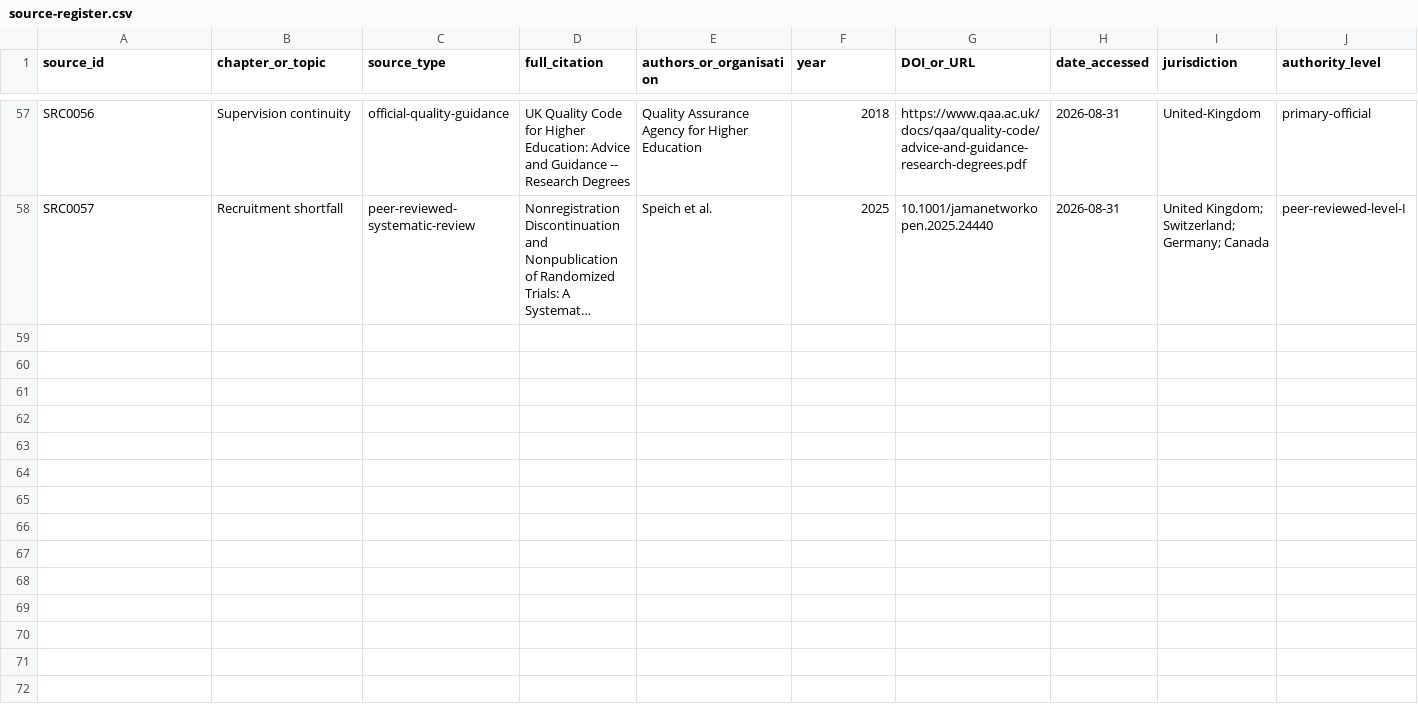
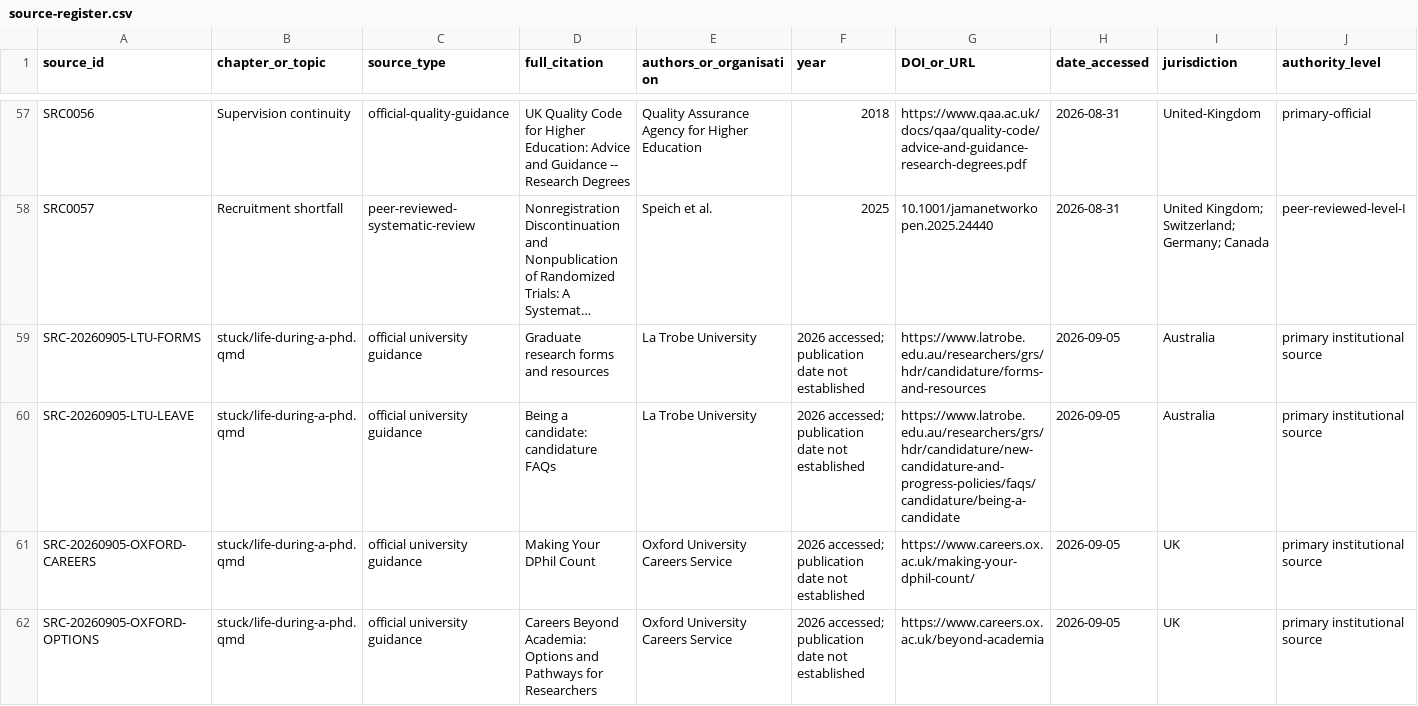
Before and after one commit to hareshsuppiah/handbook-for-the-recently-enrolled, a CSV file: research/source-register.csv, drawn as a sheet; only a part is shown, gaps mark what is left out; long unchanged cells end in …; rows hold the shown columns only; the diff names each change by its address in the sheet, - before the commit and + after, or states it on an @@ line.

```diff
--- a/research/source-register.csv
+++ b/research/source-register.csv
+row 59: SRC-20260905-LTU-FORMS | stuck/life-during-a-phd.qmd | official university guidance | Graduate research forms and resources | La Trobe University | 2026 accessed; publication date not established | https://www.latrobe.edu.au/researchers/grs/hdr/candidature/forms-and-resources | 2026-09-05 | Australia | primary institutional source
+row 60: SRC-20260905-LTU-LEAVE | stuck/life-during-a-phd.qmd | official university guidance | Being a candidate: candidature FAQs | La Trobe University | 2026 accessed; publication date not established | https://www.latrobe.edu.au/researchers/grs/hdr/candidature/new-candidature-and-progress-policies/faqs/candidature/being-a-candidate | 2026-09-05 | Australia | primary institutional source
+row 61: SRC-20260905-OXFORD-CAREERS | stuck/life-during-a-phd.qmd | official university guidance | Making Your DPhil Count | Oxford University Careers Service | 2026 accessed; publication date not established | https://www.careers.ox.ac.uk/making-your-dphil-count/ | 2026-09-05 | UK | primary institutional source
+row 62: SRC-20260905-OXFORD-OPTIONS | stuck/life-during-a-phd.qmd | official university guidance | Careers Beyond Academia: Options and Pathways for Researchers | Oxford University Careers Service | 2026 accessed; publication date not established | https://www.careers.ox.ac.uk/beyond-academia | 2026-09-05 | UK | primary institutional source
```
Also changed, not shown: research/question-bank.csv, research/visual-assets-register.csv, 19 other files.
